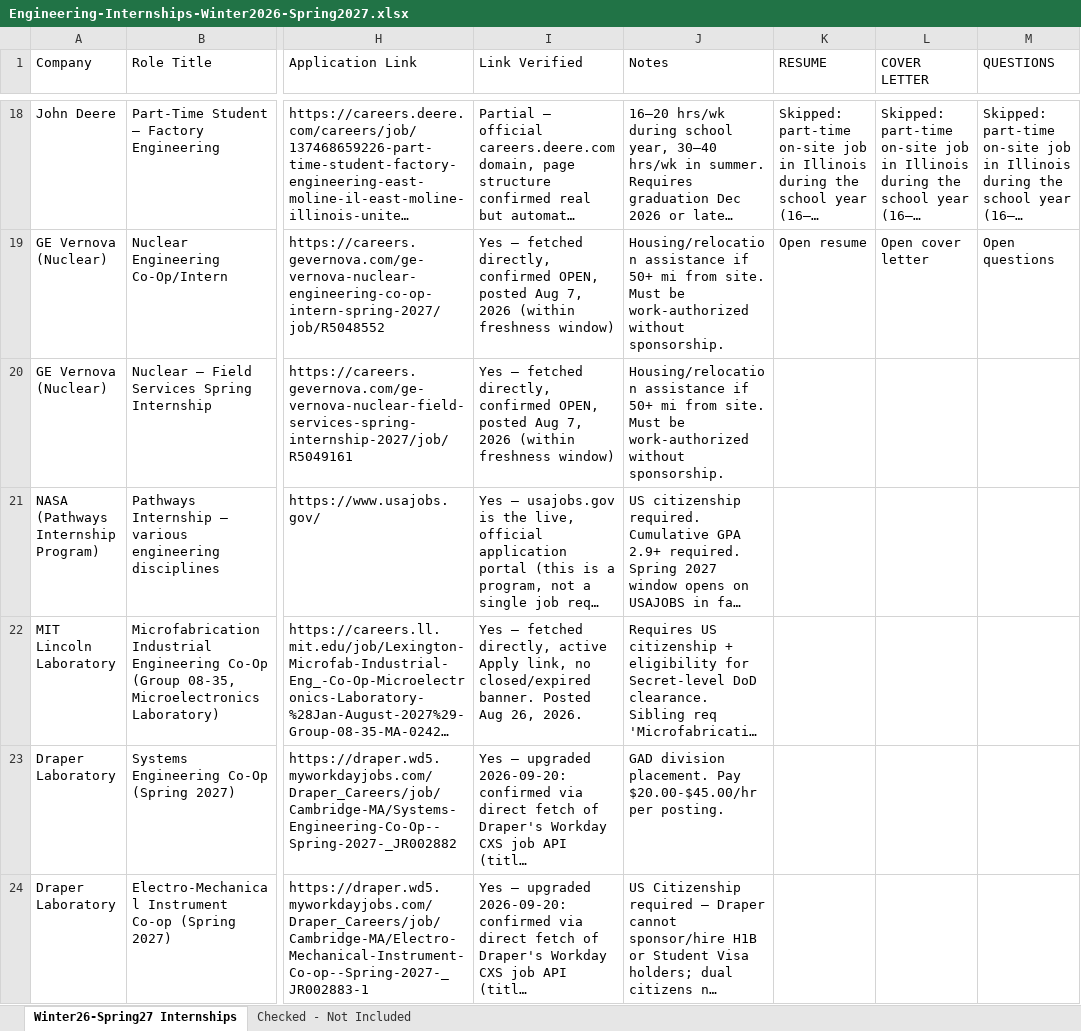
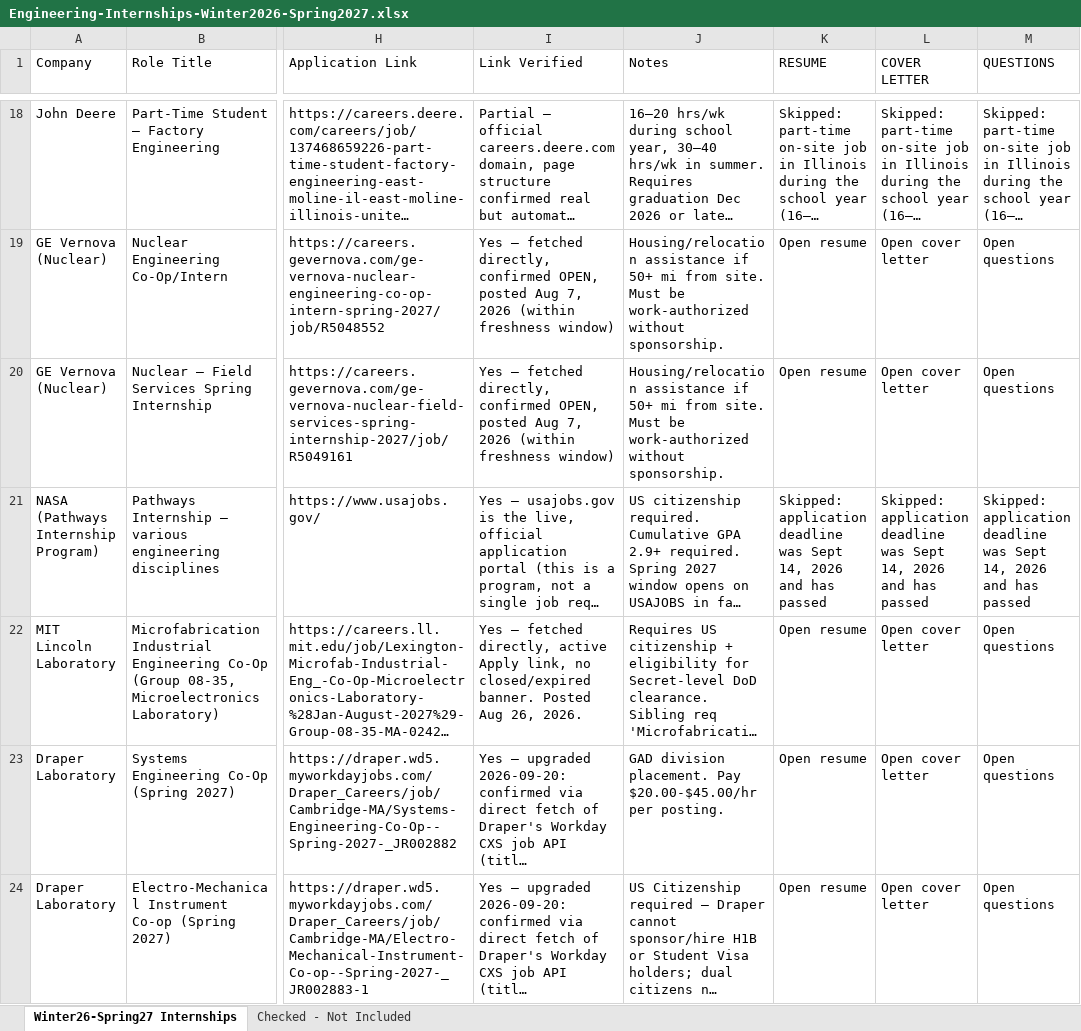
Before and after one commit to Svvipee/internship-tracker-2026, an Excel workbook: Engineering-Internships-Winter2026-Spring2027.xlsx, sheet Winter26-Spring27 Internships, drawn as a sheet; only a part is shown, gaps mark what is left out; long unchanged cells end in …; values as stored, in another font and other column widths than the file's, no borders; the diff covers the shown part only; the diff names each change by its address in the sheet, - before the commit and + after, or states it on an @@ line.

```diff
--- a/Engineering-Internships-Winter2026-Spring2027.xlsx (sheet Winter26-Spring27 Internships)
+++ b/Engineering-Internships-Winter2026-Spring2027.xlsx (sheet Winter26-Spring27 Internships)
-K20 (RESUME): (empty)
+K20 (RESUME): Open resume
-L20 (COVER LETTER): (empty)
+L20 (COVER LETTER): Open cover letter
-M20 (QUESTIONS): (empty)
+M20 (QUESTIONS): Open questions
-K21 (RESUME): (empty)
+K21 (RESUME): Skipped: application deadline was Sept 14, 2026 and has passed
-L21 (COVER LETTER): (empty)
+L21 (COVER LETTER): Skipped: application deadline was Sept 14, 2026 and has passed
-M21 (QUESTIONS): (empty)
+M21 (QUESTIONS): Skipped: application deadline was Sept 14, 2026 and has passed
-K22:K24 (RESUME): (empty)
+K22:K24 (RESUME): Open resume
-L22:L24 (COVER LETTER): (empty)
+L22:L24 (COVER LETTER): Open cover letter
-M22:M24 (QUESTIONS): (empty)
+M22:M24 (QUESTIONS): Open questions
```
Also changed, not shown: 45 edited cells elsewhere in this sheet, 4 other files.
